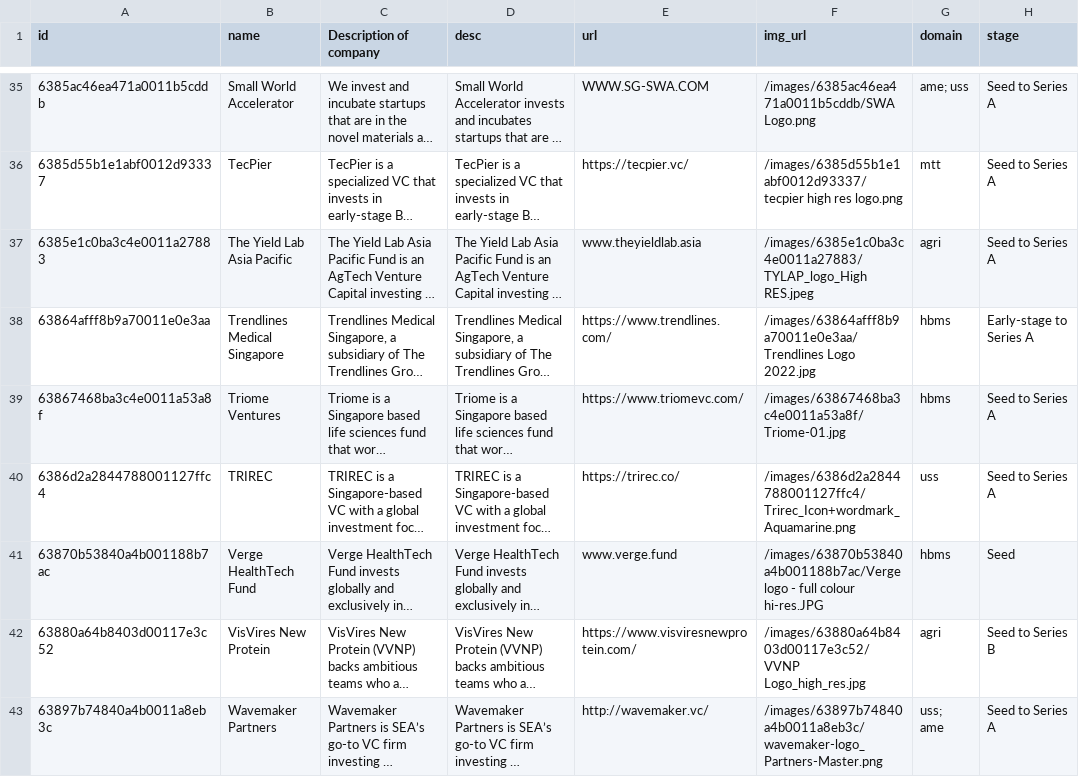
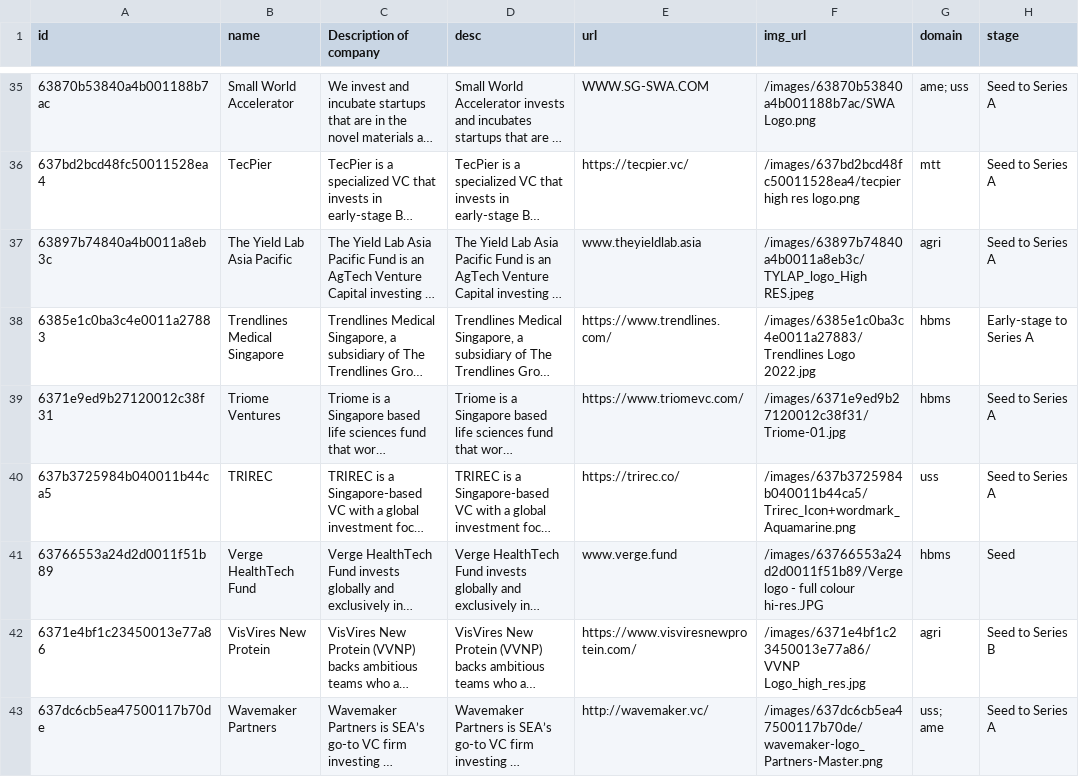
Before and after one commit to isomerpages/enterprisesg-seeds, a CSV file: CoInvPartners.csv, drawn as a sheet; only a part is shown, gaps mark what is left out; long unchanged cells end in …; the diff covers the shown part only; the diff names each change by its address in the sheet, - before the commit and + after, or states it on an @@ line.

```diff
--- a/CoInvPartners.csv
+++ b/CoInvPartners.csv
-A35 (id): 6385ac46ea471a0011b5cddb
+A35 (id): 63870b53840a4b001188b7ac
-F35 (img_url): /images/6385ac46ea471a0011b5cddb/SWA Logo.png
+F35 (img_url): /images/63870b53840a4b001188b7ac/SWA Logo.png
-A36 (id): 6385d55b1e1abf0012d93337
+A36 (id): 637bd2bcd48fc50011528ea4
-F36 (img_url): /images/6385d55b1e1abf0012d93337/tecpier high res…
+F36 (img_url): /images/637bd2bcd48fc50011528ea4/tecpier high res…
-A37 (id): 6385e1c0ba3c4e0011a27883
+A37 (id): 63897b74840a4b0011a8eb3c
-F37 (img_url): /images/6385e1c0ba3c4e0011a27883/TYLAP_logo_High RES.jpeg
+F37 (img_url): /images/63897b74840a4b0011a8eb3c/TYLAP_logo_High RES.jpeg
-A38 (id): 63864afff8b9a70011e0e3aa
+A38 (id): 6385e1c0ba3c4e0011a27883
-F38 (img_url): /images/63864afff8b9a70011e0e3aa/Trendlines Logo 2022.jpg
+F38 (img_url): /images/6385e1c0ba3c4e0011a27883/Trendlines Logo 2022.jpg
-A39 (id): 63867468ba3c4e0011a53a8f
+A39 (id): 6371e9ed9b27120012c38f31
-F39 (img_url): /images/63867468ba3c4e0011a53a8f/Triome-01.jpg
+F39 (img_url): /images/6371e9ed9b27120012c38f31/Triome-01.jpg
-A40 (id): 6386d2a2844788001127ffc4
+A40 (id): 637b3725984b040011b44ca5
-F40 (img_url): /images/6386d2a2844788001127ffc4/Trirec_Icon+wordmark_Aquamarine.png
+F40 (img_url): /images/637b3725984b040011b44ca5/Trirec_Icon+wordmark_Aquamarine.png
-A41 (id): 63870b53840a4b001188b7ac
+A41 (id): 63766553a24d2d0011f51b89
-F41 (img_url): /images/63870b53840a4b001188b7ac/Verge logo -…
+F41 (img_url): /images/63766553a24d2d0011f51b89/Verge logo -…
-A42 (id): 63880a64b8403d00117e3c52
+A42 (id): 6371e4bf1c23450013e77a86
-F42 (img_url): /images/63880a64b8403d00117e3c52/VVNP Logo_high_res.jpg
+F42 (img_url): /images/6371e4bf1c23450013e77a86/VVNP Logo_high_res.jpg
-A43 (id): 63897b74840a4b0011a8eb3c
+A43 (id): 637dc6cb5ea47500117b70de
-F43 (img_url): /images/63897b74840a4b0011a8eb3c/wavemaker-logo_Partners-Master.png
+F43 (img_url): /images/637dc6cb5ea47500117b70de/wavemaker-logo_Partners-Master.png
```
Also changed, not shown: 64 edited cells elsewhere in this file.
